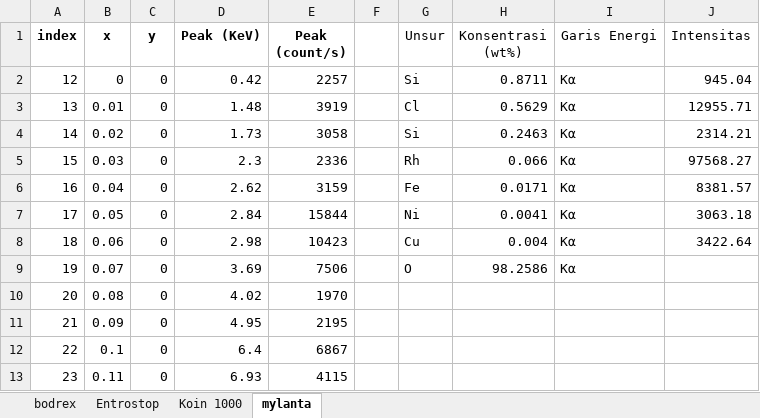
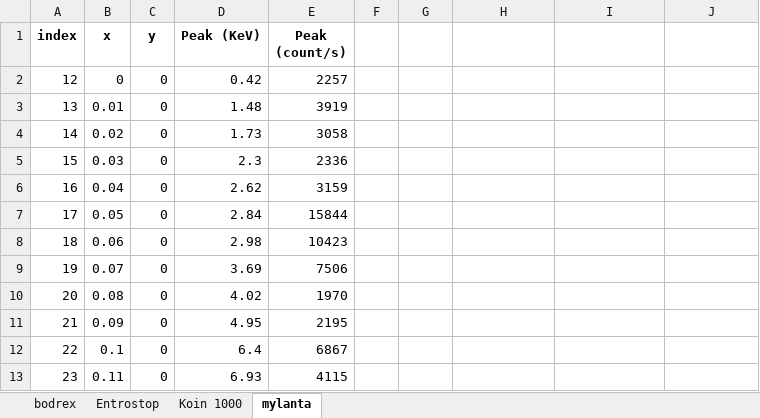
Before and after one commit to ARoyyanF/ekfis-3, an Excel workbook: modul-1/data-xrf.xlsx, sheet mylanta, drawn as a sheet; only a part is shown; values as stored, in another font and other column widths than the file's, no borders; the diff names each change by its address in the sheet, - before the commit and + after, or states it on an @@ line.

```diff
--- a/modul-1/data-xrf.xlsx (sheet mylanta)
+++ b/modul-1/data-xrf.xlsx (sheet mylanta)
-G1: Unsur
+G1: (empty)
-H1: Konsentrasi (wt%)
+H1: (empty)
-I1: Garis Energi
+I1: (empty)
-J1: Intensitas
+J1: (empty)
-G2: Si
+G2: (empty)
-H2: 0.8711
+H2: (empty)
-I2:I9: Kα
+I2:I9: (empty)
-J2: 945.04
+J2: (empty)
-G3: Cl
+G3: (empty)
-H3: 0.5629
+H3: (empty)
-J3: 12955.71
+J3: (empty)
-G4: Si
+G4: (empty)
-H4: 0.2463
+H4: (empty)
-J4: 2314.21
+J4: (empty)
-G5: Rh
+G5: (empty)
-H5: 0.066
+H5: (empty)
-J5: 97568.27
+J5: (empty)
-G6: Fe
+G6: (empty)
-H6: 0.0171
+H6: (empty)
-J6: 8381.57
+J6: (empty)
-G7: Ni
+G7: (empty)
-H7: 0.0041
+H7: (empty)
-J7: 3063.18
+J7: (empty)
-G8: Cu
+G8: (empty)
-H8: 0.004
+H8: (empty)
-J8: 3422.64
+J8: (empty)
-G9: O
+G9: (empty)
-H9: 98.2586
+H9: (empty)
```
Also changed, not shown: sheet Entrostop, sheet bodrex, sheet Koin 1000, 5 other files.
